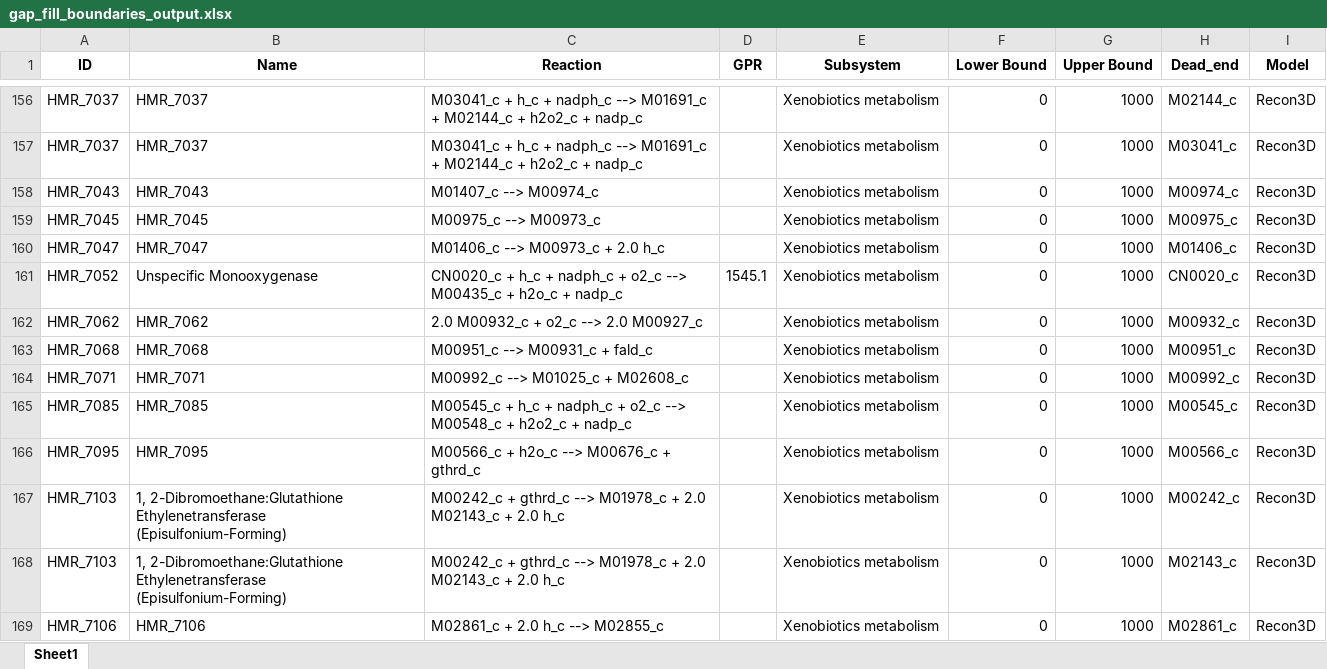
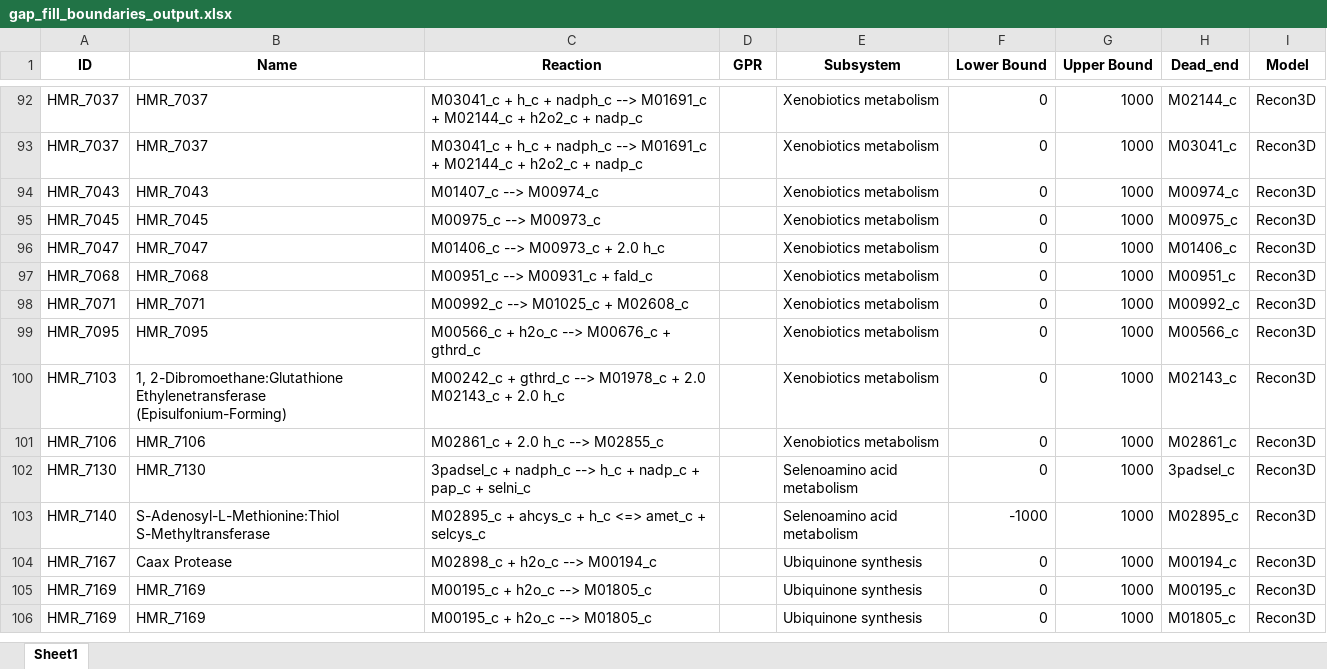
Before and after one commit to LewisLabUCSD/iCHO3K, an Excel workbook: Notebooks/temp/gap_fill_boundaries_output.xlsx, sheet Sheet1, drawn as a sheet; only a part is shown, gaps mark what is left out; the shorter side is filled out with more unchanged rows; values as stored, in another font and other column widths than the file's, no borders; the diff covers the shown part only; the diff names each change by its address in the sheet, - before the commit and + after, or states it on an @@ line.

```diff
--- a/Notebooks/temp/gap_fill_boundaries_output.xlsx (sheet Sheet1)
+++ b/Notebooks/temp/gap_fill_boundaries_output.xlsx (sheet Sheet1)
-row 161: HMR_7052 | Unspecific Monooxygenase | CN0020_c + h_c + nadph_c + o2_c --> M00435_c + h2o_c + nadp_c | 1545.1 | Xenobiotics metabolism | 0 | 1000 | CN0020_c | Recon3D
-row 162: HMR_7062 | HMR_7062 | 2.0 M00932_c + o2_c --> 2.0 M00927_c |  | Xenobiotics metabolism | 0 | 1000 | M00932_c | Recon3D
-row 165: HMR_7085 | HMR_7085 | M00545_c + h_c + nadph_c + o2_c --> M00548_c + h2o2_c + nadp_c |  | Xenobiotics metabolism | 0 | 1000 | M00545_c | Recon3D
-row 167: HMR_7103 | 1, 2-Dibromoethane:Glutathione Ethylenetransferase (Episulfonium-Forming) | M00242_c + gthrd_c --> M01978_c + 2.0 M02143_c + 2.0 h_c |  | Xenobiotics metabolism | 0 | 1000 | M00242_c | Recon3D
```
Also changed, not shown: 73 removed rows and 6 edited cells elsewhere in this sheet, 19 other files.
